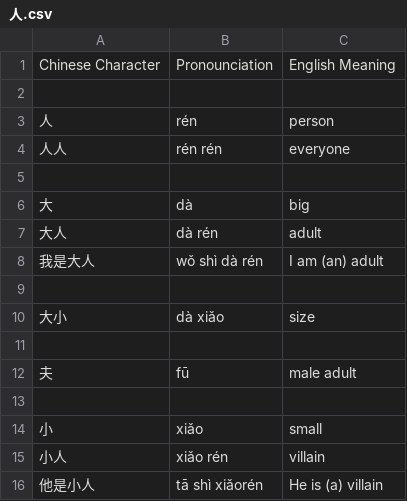
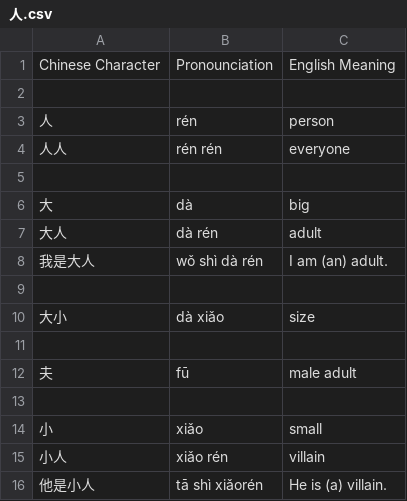
Before and after one commit to jacechua/mandarin, a CSV file: 人.csv, drawn as a sheet.

Commit message:
Update 人.csv

```diff
--- a/人.csv
+++ b/人.csv
@@ -7,3 +7,3 @@ Chinese Character, Pronounciation, English Meaning
 大人, dà rén, adult
-我是大人, wǒ shì dà rén, I am (an) adult
+我是大人, wǒ shì dà rén, I am (an) adult.
 
@@ -15,2 +15,2 @@ Chinese Character, Pronounciation, English Meaning
 小人, xiǎo rén, villain
-他是小人, tā shì xiǎorén, He is (a) villain
+他是小人, tā shì xiǎorén, He is (a) villain.
```
